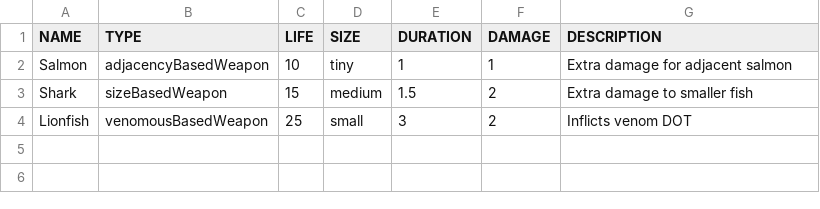
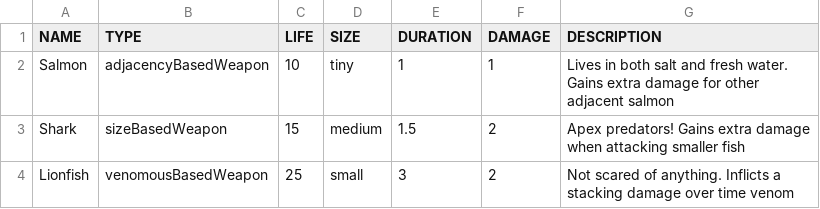
Before and after one commit to fahseltc/golang-fish-autobattler, a CSV file: data/fish/initial_fish.csv, drawn as a sheet.

```diff
--- a/data/fish/initial_fish.csv
+++ b/data/fish/initial_fish.csv
@@ -1,4 +1,4 @@
 NAME,TYPE,LIFE,SIZE,DURATION,DAMAGE,DESCRIPTION
-Salmon,adjacencyBasedWeapon,10,tiny,1,1,Extra damage for adjacent salmon
-Shark,sizeBasedWeapon,15,medium,1.5,2,Extra damage to smaller fish
-Lionfish,venomousBasedWeapon,25,small,3,2,Inflicts venom DOT
+Salmon,adjacencyBasedWeapon,10,tiny,1,1,Lives in both salt and fresh water. Gains extra damage for other adjacent salmon
+Shark,sizeBasedWeapon,15,medium,1.5,2,Apex predators! Gains extra damage when attacking smaller fish
+Lionfish,venomousBasedWeapon,25,small,3,2,Not scared of anything. Inflicts a stacking damage over time venom
```
Also changed, not shown: data/fish/t1_fish.csv, 18 other files.
